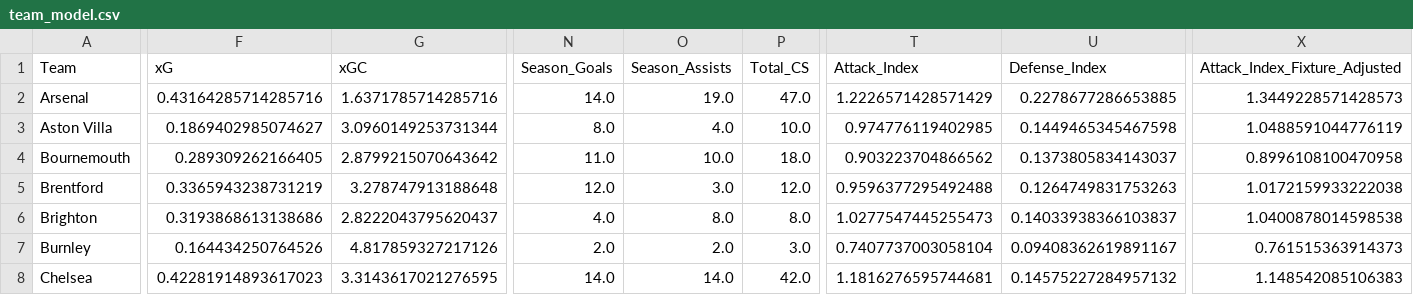
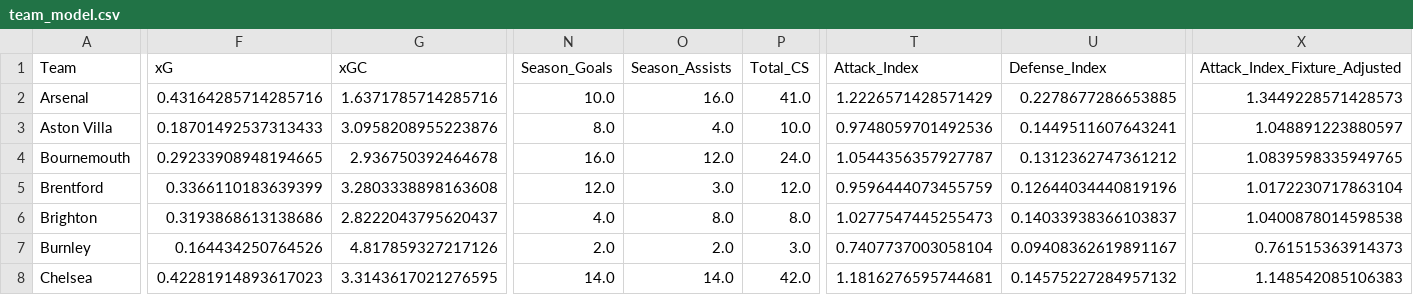
Before and after one commit to Dante777bm/fpl-data-collector, a CSV file: FPL_Data_2025-26/Insights/team_model.csv, drawn as a sheet; only a part is shown, gaps mark what is left out; the diff covers the shown part only; the diff names each change by its address in the sheet, - before the commit and + after, or states it on an @@ line.

```diff
--- a/FPL_Data_2025-26/Insights/team_model.csv
+++ b/FPL_Data_2025-26/Insights/team_model.csv
-N2 (Season_Goals): 14.0
+N2 (Season_Goals): 10.0
-O2 (Season_Assists): 19.0
+O2 (Season_Assists): 16.0
-P2 (Total_CS): 47.0
+P2 (Total_CS): 41.0
-F3 (xG): 0.1869402985074627
+F3 (xG): 0.18701492537313433
-G3 (xGC): 3.0960149253731344
+G3 (xGC): 3.0958208955223876
-T3 (Attack_Index): 0.974776119402985
+T3 (Attack_Index): 0.9748059701492536
-U3 (Defense_Index): 0.1449465345467598
+U3 (Defense_Index): 0.1449511607643241
-X3 (Attack_Index_Fixture_Adjusted): 1.0488591044776119
+X3 (Attack_Index_Fixture_Adjusted): 1.048891223880597
-F4 (xG): 0.289309262166405
+F4 (xG): 0.29233908948194665
-G4 (xGC): 2.8799215070643642
+G4 (xGC): 2.936750392464678
-N4 (Season_Goals): 11.0
+N4 (Season_Goals): 16.0
-O4 (Season_Assists): 10.0
+O4 (Season_Assists): 12.0
-P4 (Total_CS): 18.0
+P4 (Total_CS): 24.0
-T4 (Attack_Index): 0.903223704866562
+T4 (Attack_Index): 1.0544356357927787
-U4 (Defense_Index): 0.1373805834143037
+U4 (Defense_Index): 0.1312362747361212
-X4 (Attack_Index_Fixture_Adjusted): 0.8996108100470958
+X4 (Attack_Index_Fixture_Adjusted): 1.0839598335949765
-F5 (xG): 0.3365943238731219
+F5 (xG): 0.3366110183639399
-G5 (xGC): 3.278747913188648
+G5 (xGC): 3.2803338898163608
-T5 (Attack_Index): 0.9596377295492488
+T5 (Attack_Index): 0.9596444073455759
-U5 (Defense_Index): 0.1264749831753263
+U5 (Defense_Index): 0.12644034440819196
-X5 (Attack_Index_Fixture_Adjusted): 1.0172159933222038
+X5 (Attack_Index_Fixture_Adjusted): 1.0172230717863104
```
Also changed, not shown: 80 edited cells elsewhere in this file, FPL_Data_2025-26/FPL_Data_GW_16.csv, FPL_Data_2025-26/Insights/best_team_midfielders.csv, 6 other files.
